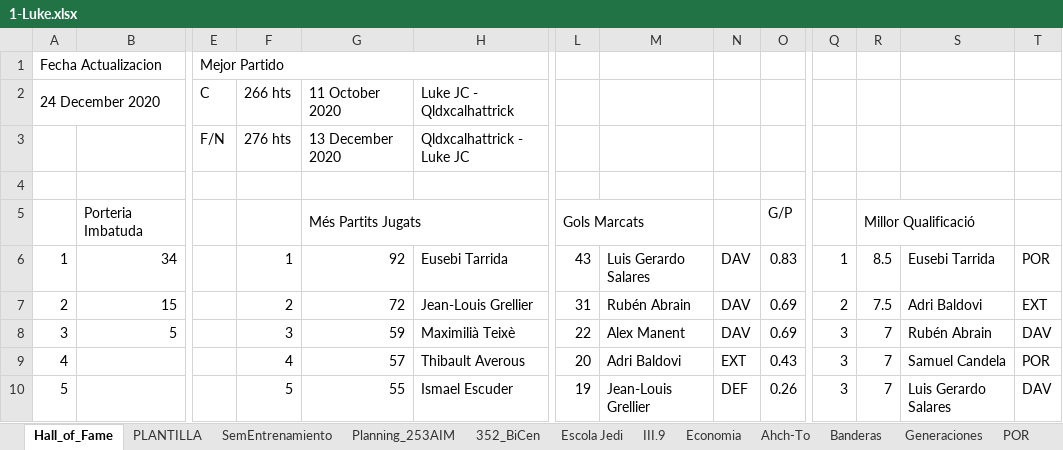
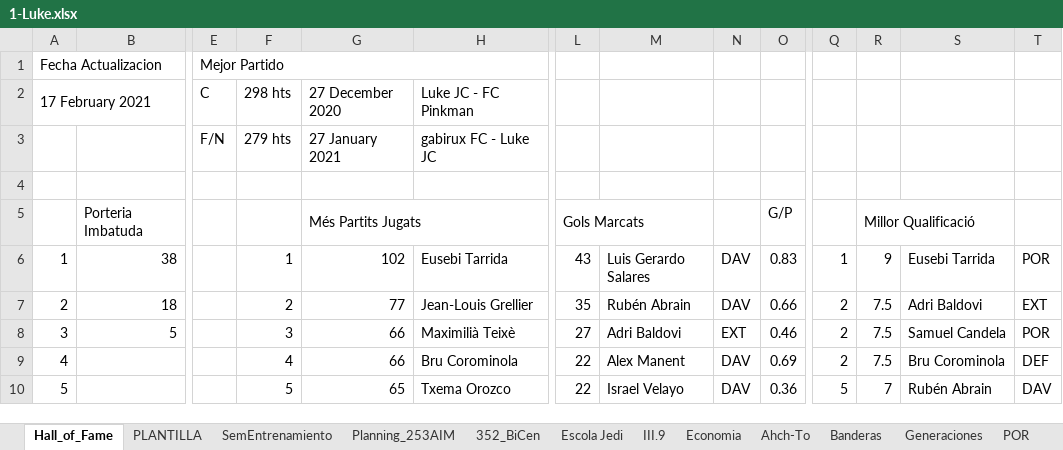
Before and after one commit to uny11/HI, an Excel workbook: projects/current/hattrick/1-Luke.xlsx, sheet Hall_of_Fame, drawn as a sheet; only a part is shown, gaps mark what is left out; values as stored, in another font and other column widths than the file's, no cell formats; conditional formats not drawn; removed rows and columns are numbered as before the commit, all else as after; rows hold the shown columns only; the diff covers the shown part only; the diff names each change by its address in the sheet, - before the commit and + after, or states it on an @@ line.

```diff
--- a/projects/current/hattrick/1-Luke.xlsx (sheet Hall_of_Fame)
+++ b/projects/current/hattrick/1-Luke.xlsx (sheet Hall_of_Fame)
-A2: 24 December 2020
+A2: 17 February 2021
-F2: 266 hts
+F2: 298 hts
-G2: 11 October 2020
+G2: 27 December 2020
-H2: Luke JC - Qldxcalhattrick
+H2: Luke JC - FC Pinkman
-row 3:  |  | F/N | 276 hts | 13 December 2020 | Qldxcalhattrick - Luke JC
+row 3:  |  | F/N | 279 hts | 27 January 2021 | gabirux FC - Luke JC
-B6: 34
+B6: 38
-G6: 92
+G6: 102
-R6: 8.5
+R6: 9
-B7: 15
+B7: 18
-G7: 72
+G7: 77
-L7: 31
+L7: 35
-O7: 0.69
+O7: 0.66
-G8: 59
+G8: 66
-L8: 22
+L8: 27
-M8: Alex Manent
+M8: Adri Baldovi
-N8: DAV
+N8: EXT
-O8: 0.69
+O8: 0.46
-Q8: 3
+Q8: 2
-R8: 7
+R8: 7.5
-S8: Rubén Abrain
+S8: Samuel Candela
-T8: DAV
+T8: POR
-row 9: 4 |  |  | 4 | 57 | Thibault Averous | 20 | Adri Baldovi | EXT | 0.43 | 3 | 7 | Samuel Candela | POR
+row 9: 4 |  |  | 4 | 66 | Bru Corominola | 22 | Alex Manent | DAV | 0.69 | 2 | 7.5 | Bru Corominola | DEF
-G10: 55
+G10: 65
-H10: Ismael Escuder
+H10: Txema Orozco
-L10: 19
+L10: 22
-M10: Jean-Louis Grellier
+M10: Israel Velayo
-N10: DEF
+N10: DAV
-O10: 0.26
+O10: 0.36
-Q10: 3
+Q10: 5
-S10: Luis Gerardo Salares
+S10: Rubén Abrain
```
Also changed, not shown: 7 added rows, 5 removed rows and 152 edited cells elsewhere in this sheet, sheet PLANTILLA, sheet 352_BiCen, sheet SemEntrenamiento, sheet Planning_253AIM, sheet DEF, sheet POR, 6 more sheets, cell formats, formulas that keep their value, charts or pictures.
